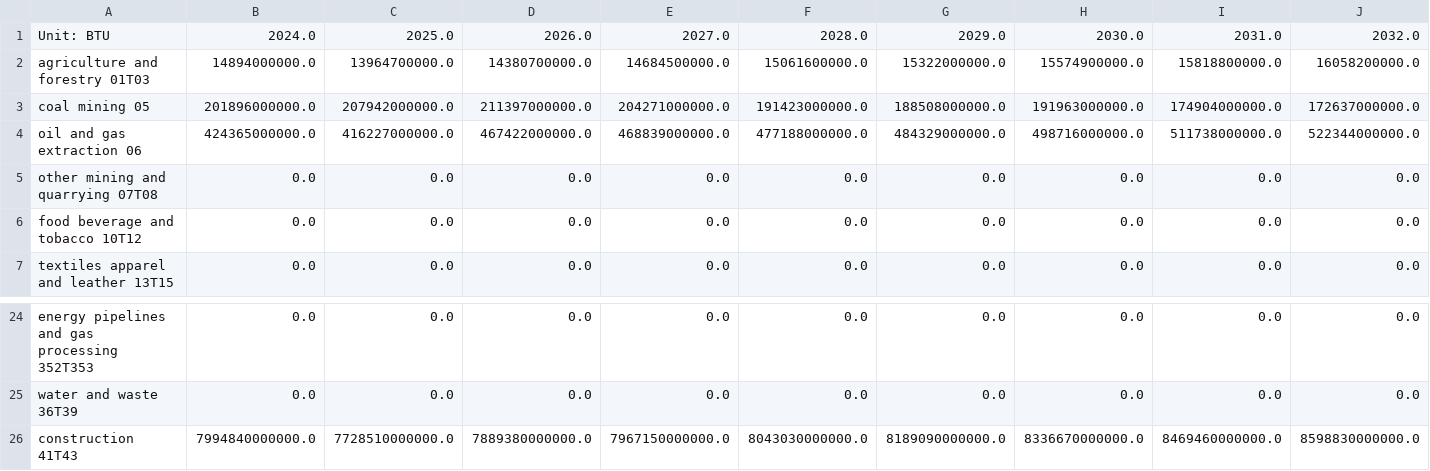
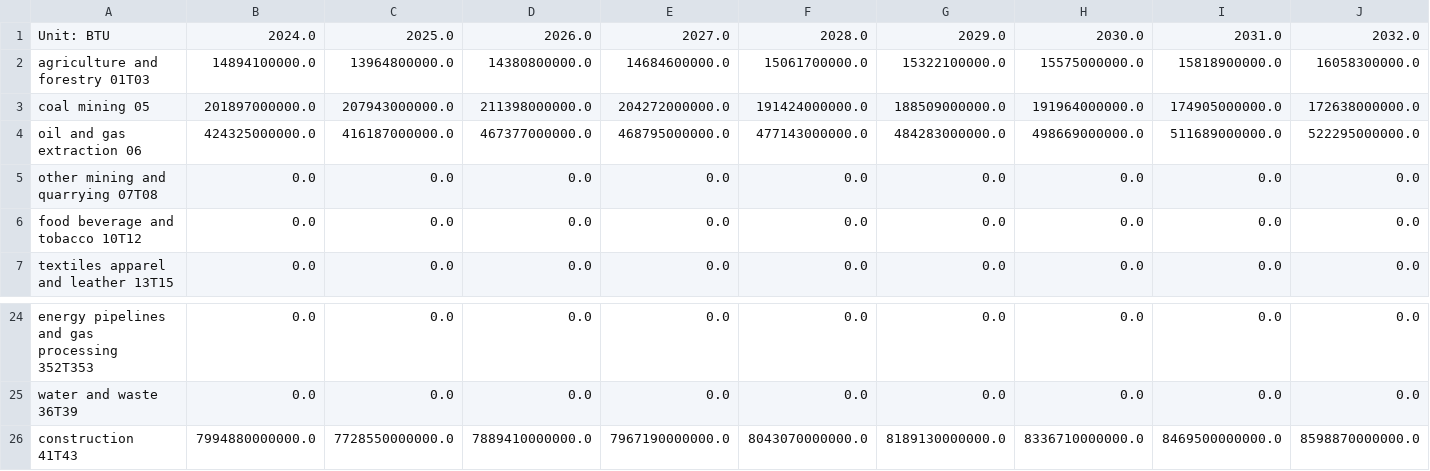
Before and after one commit to EnergyInnovation/eps-westvirginia, a CSV file: InputData/indst/BIFUbC/BIFUbC-heavy-or-residual-oil.csv, drawn as a sheet; only a part is shown, gaps mark what is left out; removed rows and columns are numbered as before the commit, all else as after; rows hold the shown columns only; the diff covers the shown part only; the diff names each change by its address in the sheet, - before the commit and + after, or states it on an @@ line.

```diff
--- a/InputData/indst/BIFUbC/BIFUbC-heavy-or-residual-oil.csv
+++ b/InputData/indst/BIFUbC/BIFUbC-heavy-or-residual-oil.csv
-row 2: agriculture and forestry 01T03 | 14894000000.0 | 13964700000.0 | 14380700000.0 | 14684500000.0 | 15061600000.0 | 15322000000.0 | 15574900000.0 | 15818800000.0 | 16058200000.0
+row 2: agriculture and forestry 01T03 | 14894100000.0 | 13964800000.0 | 14380800000.0 | 14684600000.0 | 15061700000.0 | 15322100000.0 | 15575000000.0 | 15818900000.0 | 16058300000.0
-B3: 201896000000.0
+B3: 201897000000.0
-C3: 207942000000.0
+C3: 207943000000.0
-D3: 211397000000.0
+D3: 211398000000.0
-E3: 204271000000.0
+E3: 204272000000.0
-F3: 191423000000.0
+F3: 191424000000.0
-G3: 188508000000.0
+G3: 188509000000.0
-H3: 191963000000.0
+H3: 191964000000.0
-I3: 174904000000.0
+I3: 174905000000.0
-J3: 172637000000.0
+J3: 172638000000.0
-row 4: oil and gas extraction 06 | 424365000000.0 | 416227000000.0 | 467422000000.0 | 468839000000.0 | 477188000000.0 | 484329000000.0 | 498716000000.0 | 511738000000.0 | 522344000000.0
+row 4: oil and gas extraction 06 | 424325000000.0 | 416187000000.0 | 467377000000.0 | 468795000000.0 | 477143000000.0 | 484283000000.0 | 498669000000.0 | 511689000000.0 | 522295000000.0
-row 26: construction 41T43 | 7994840000000.0 | 7728510000000.0 | 7889380000000.0 | 7967150000000.0 | 8043030000000.0 | 8189090000000.0 | 8336670000000.0 | 8469460000000.0 | 8598830000000.0
+row 26: construction 41T43 | 7994880000000.0 | 7728550000000.0 | 7889410000000.0 | 7967190000000.0 | 8043070000000.0 | 8189130000000.0 | 8336710000000.0 | 8469500000000.0 | 8598870000000.0
```
Also changed, not shown: 17 edited cells elsewhere in this file, InputData/indst/BIFUbC/BIFUbC-electricity.csv, InputData/indst/BIFUbC/BIFUbC-petroleum-diesel.csv, 5 other files.
